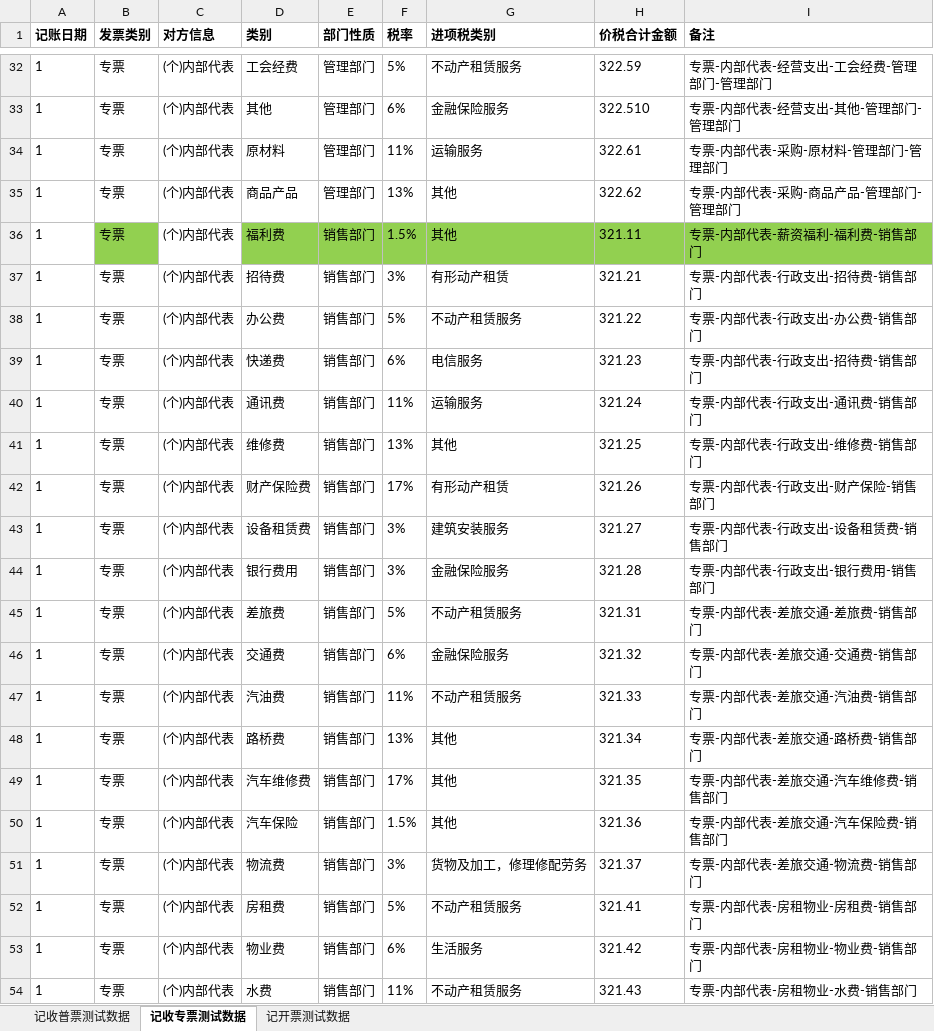
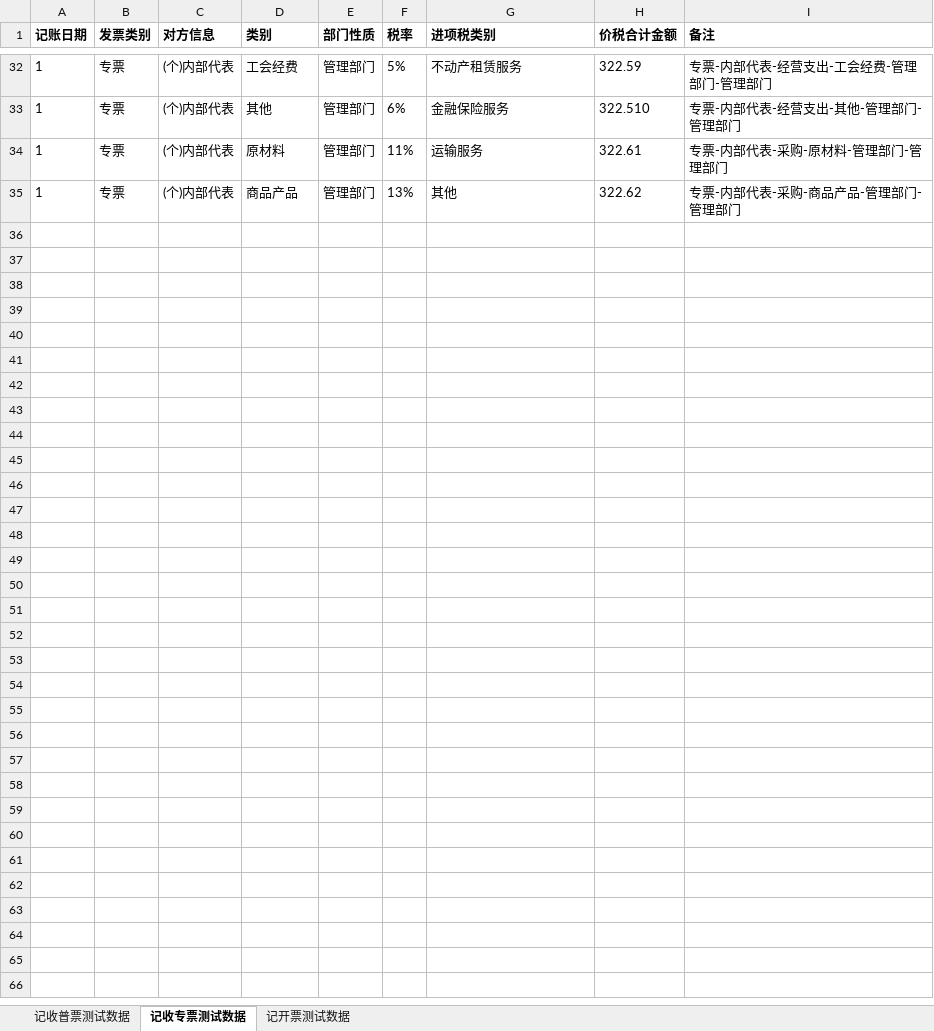
Before and after one commit to huangcaiyan/e2e-test, an Excel workbook: test_data/发票.xlsx, sheet 记收专票测试数据, drawn as a sheet; only a part is shown, gaps mark what is left out; values as stored, in another font and other column widths than the file's, no borders; the diff covers the shown part only; the diff names each change by its address in the sheet, - before the commit and + after, or states it on an @@ line.

```diff
--- a/test_data/发票.xlsx (sheet 记收专票测试数据)
+++ b/test_data/发票.xlsx (sheet 记收专票测试数据)
-row 36: 1 | 专票 | (个)内部代表 | 福利费 | 销售部门 | 1.5% | 其他 | 321.11 | 专票-内部代表-薪资福利-福利费-销售部门
-row 37: 1 | 专票 | (个)内部代表 | 招待费 | 销售部门 | 3% | 有形动产租赁 | 321.21 | 专票-内部代表-行政支出-招待费-销售部门
-row 38: 1 | 专票 | (个)内部代表 | 办公费 | 销售部门 | 5% | 不动产租赁服务 | 321.22 | 专票-内部代表-行政支出-办公费-销售部门
-row 39: 1 | 专票 | (个)内部代表 | 快递费 | 销售部门 | 6% | 电信服务 | 321.23 | 专票-内部代表-行政支出-招待费-销售部门
-row 40: 1 | 专票 | (个)内部代表 | 通讯费 | 销售部门 | 11% | 运输服务 | 321.24 | 专票-内部代表-行政支出-通讯费-销售部门
-row 41: 1 | 专票 | (个)内部代表 | 维修费 | 销售部门 | 13% | 其他 | 321.25 | 专票-内部代表-行政支出-维修费-销售部门
-row 42: 1 | 专票 | (个)内部代表 | 财产保险费 | 销售部门 | 17% | 有形动产租赁 | 321.26 | 专票-内部代表-行政支出-财产保险-销售部门
-row 43: 1 | 专票 | (个)内部代表 | 设备租赁费 | 销售部门 | 3% | 建筑安装服务 | 321.27 | 专票-内部代表-行政支出-设备租赁费-销售部门
-row 44: 1 | 专票 | (个)内部代表 | 银行费用 | 销售部门 | 3% | 金融保险服务 | 321.28 | 专票-内部代表-行政支出-银行费用-销售部门
-row 45: 1 | 专票 | (个)内部代表 | 差旅费 | 销售部门 | 5% | 不动产租赁服务 | 321.31 | 专票-内部代表-差旅交通-差旅费-销售部门
-row 46: 1 | 专票 | (个)内部代表 | 交通费 | 销售部门 | 6% | 金融保险服务 | 321.32 | 专票-内部代表-差旅交通-交通费-销售部门
-row 47: 1 | 专票 | (个)内部代表 | 汽油费 | 销售部门 | 11% | 不动产租赁服务 | 321.33 | 专票-内部代表-差旅交通-汽油费-销售部门
-row 48: 1 | 专票 | (个)内部代表 | 路桥费 | 销售部门 | 13% | 其他 | 321.34 | 专票-内部代表-差旅交通-路桥费-销售部门
-row 49: 1 | 专票 | (个)内部代表 | 汽车维修费 | 销售部门 | 17% | 其他 | 321.35 | 专票-内部代表-差旅交通-汽车维修费-销售部门
-row 50: 1 | 专票 | (个)内部代表 | 汽车保险 | 销售部门 | 1.5% | 其他 | 321.36 | 专票-内部代表-差旅交通-汽车保险费-销售部门
-row 51: 1 | 专票 | (个)内部代表 | 物流费 | 销售部门 | 3% | 货物及加工，修理修配劳务 | 321.37 | 专票-内部代表-差旅交通-物流费-销售部门
-row 52: 1 | 专票 | (个)内部代表 | 房租费 | 销售部门 | 5% | 不动产租赁服务 | 321.41 | 专票-内部代表-房租物业-房租费-销售部门
-row 53: 1 | 专票 | (个)内部代表 | 物业费 | 销售部门 | 6% | 生活服务 | 321.42 | 专票-内部代表-房租物业-物业费-销售部门
-row 54: 1 | 专票 | (个)内部代表 | 水费 | 销售部门 | 11% | 不动产租赁服务 | 321.43 | 专票-内部代表-房租物业-水费-销售部门
```
Also changed, not shown: 15 removed rows elsewhere in this sheet, sheet 记收普票测试数据, test_data/创建公司.xlsx, test_data/固定资产.xlsx, 10 other files.
